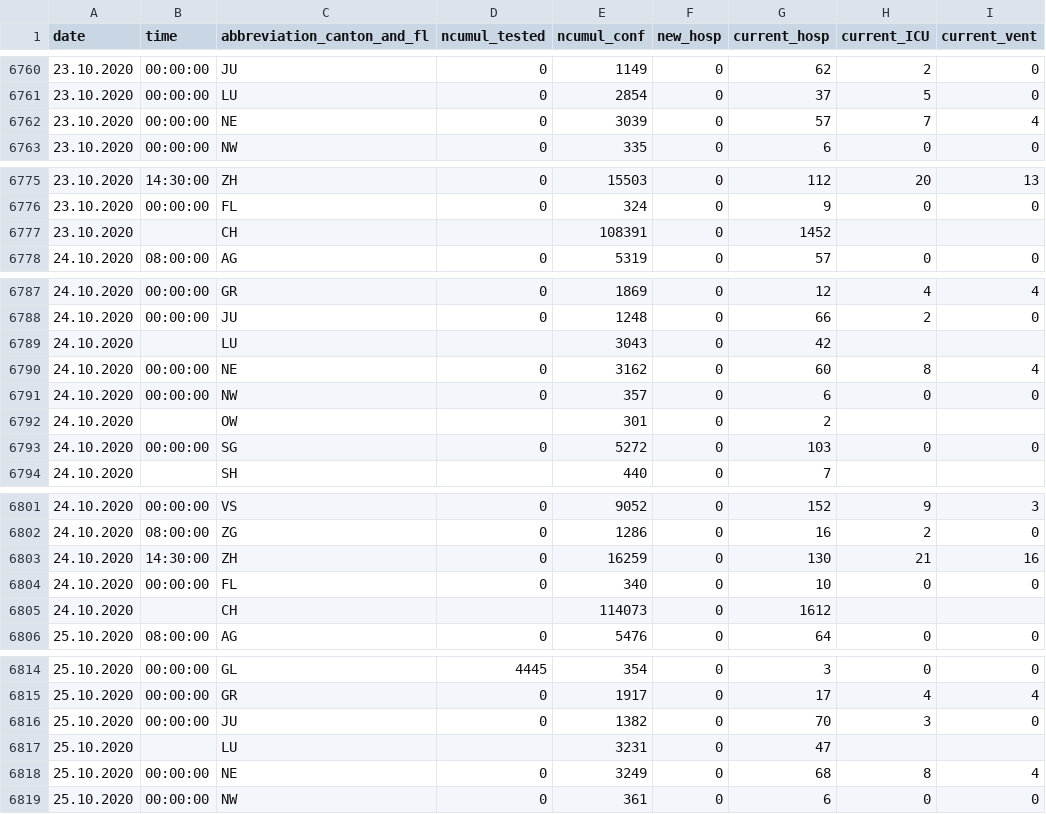
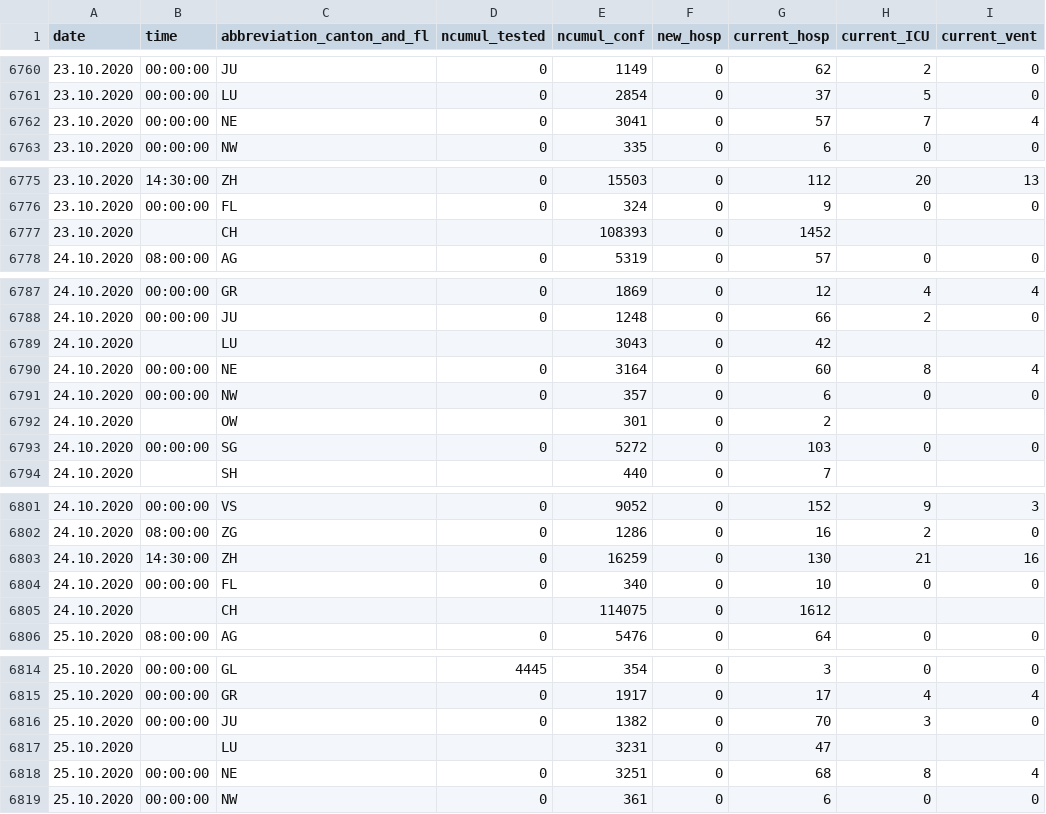
Before and after one commit to drschoella/covid_19, a CSV file: COVID19_Fallzahlen_CH_cleaned_v2.csv, drawn as a sheet; only a part is shown, gaps mark what is left out; the diff covers the shown part only; the diff names each change by its address in the sheet, - before the commit and + after, or states it on an @@ line.

```diff
--- a/COVID19_Fallzahlen_CH_cleaned_v2.csv
+++ b/COVID19_Fallzahlen_CH_cleaned_v2.csv
-E6762 (ncumul_conf): 3039
+E6762 (ncumul_conf): 3041
-E6777 (ncumul_conf): 108391
+E6777 (ncumul_conf): 108393
-E6790 (ncumul_conf): 3162
+E6790 (ncumul_conf): 3164
-E6805 (ncumul_conf): 114073
+E6805 (ncumul_conf): 114075
-E6818 (ncumul_conf): 3249
+E6818 (ncumul_conf): 3251
```
Also changed, not shown: 2 added rows, 2 removed rows and 49 edited cells elsewhere in this file.
